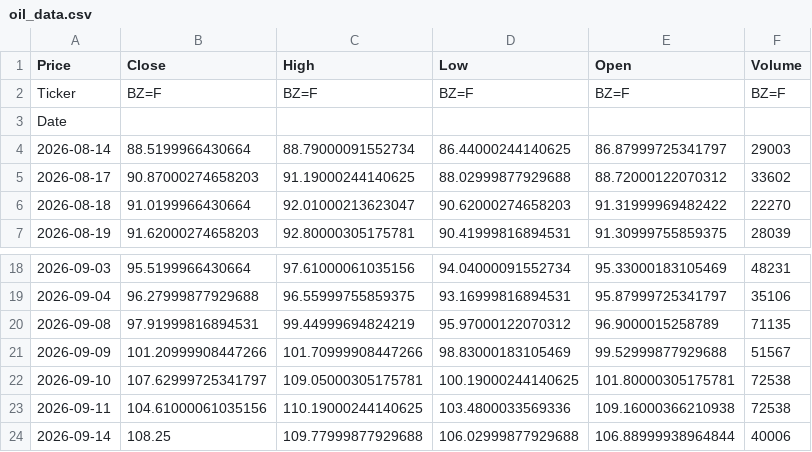
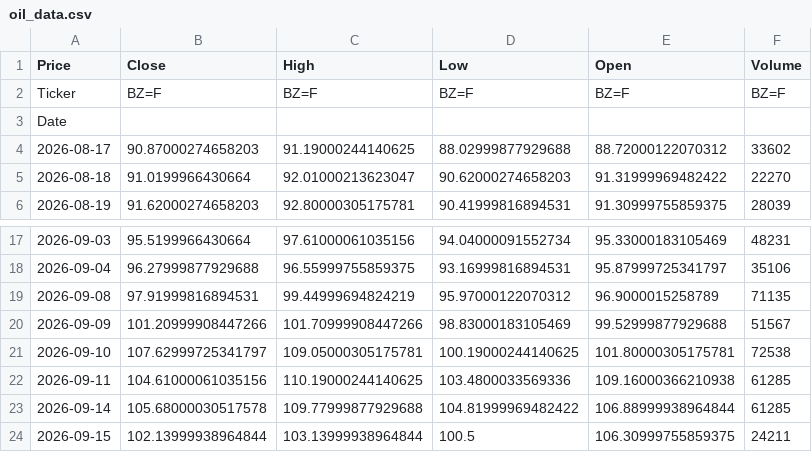
Before and after one commit to abdelaalahmed/gold-market-pipeline, a CSV file: oil_data.csv, drawn as a sheet; only a part is shown, gaps mark what is left out.

```diff
--- a/oil_data.csv
+++ b/oil_data.csv
@@ -3,3 +3,2 @@ Ticker,BZ=F,BZ=F,BZ=F,BZ=F,BZ=F
 Date,,,,,
-2026-08-14,88.5199966430664,88.79000091552734,86.44000244140625,86.87999725341797,29003
 2026-08-17,90.87000274658203,91.19000244140625,88.02999877929688,88.72000122070312,33602
@@ -22,3 +21,4 @@ Date,,,,,
 2026-09-10,107.62999725341797,109.05000305175781,100.19000244140625,101.80000305175781,72538
-2026-09-11,104.61000061035156,110.19000244140625,103.4800033569336,109.16000366210938,72538
-2026-09-14,108.25,109.77999877929688,106.02999877929688,106.88999938964844,40006
+2026-09-11,104.61000061035156,110.19000244140625,103.4800033569336,109.16000366210938,61285
+2026-09-14,105.68000030517578,109.77999877929688,104.81999969482422,106.88999938964844,61285
+2026-09-15,102.13999938964844,103.13999938964844,100.5,106.30999755859375,24211
```
Also changed, not shown: dollar_egp.csv, gold_data.csv.
